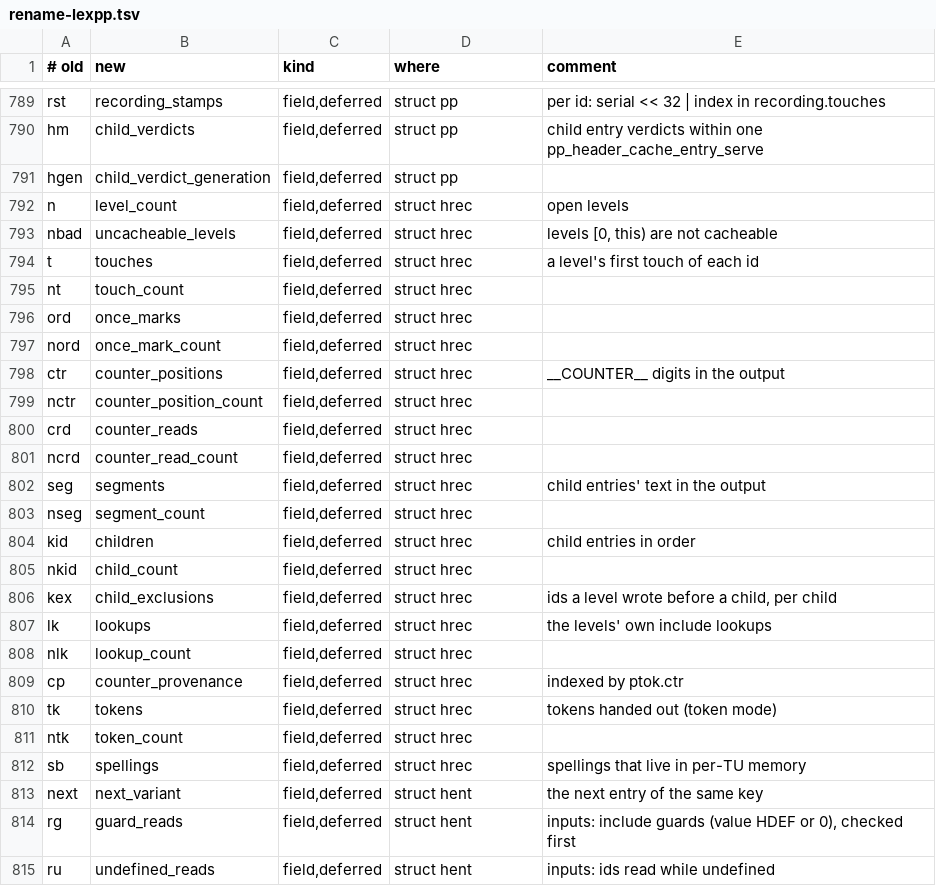
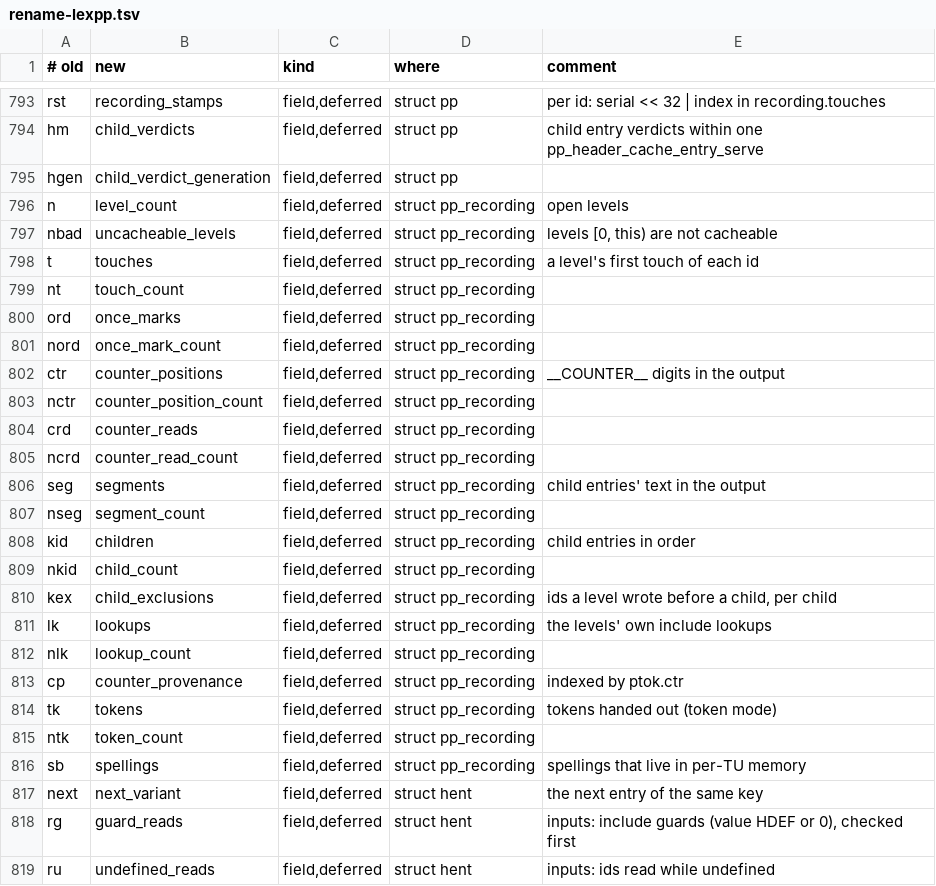
Before and after one commit to jdahlin/vroom, a TSV file: doc/quality/rename-lexpp.tsv, drawn as a sheet; only a part is shown, gaps mark what is left out; the diff covers the shown part only.

```diff
--- a/doc/quality/rename-lexpp.tsv
+++ b/doc/quality/rename-lexpp.tsv
@@ -791,23 +795,23 @@ hm	child_verdicts	field,deferred	struct pp	child entry verdicts within one pp_he
 hgen	child_verdict_generation	field,deferred	struct pp	
-n	level_count	field,deferred	struct hrec	open levels
-nbad	uncacheable_levels	field,deferred	struct hrec	levels [0, this) are not cacheable
-t	touches	field,deferred	struct hrec	a level's first touch of each id
-nt	touch_count	field,deferred	struct hrec	
-ord	once_marks	field,deferred	struct hrec	
-nord	once_mark_count	field,deferred	struct hrec	
-ctr	counter_positions	field,deferred	struct hrec	__COUNTER__ digits in the output
-nctr	counter_position_count	field,deferred	struct hrec	
-crd	counter_reads	field,deferred	struct hrec	
-ncrd	counter_read_count	field,deferred	struct hrec	
-seg	segments	field,deferred	struct hrec	child entries' text in the output
-nseg	segment_count	field,deferred	struct hrec	
-kid	children	field,deferred	struct hrec	child entries in order
-nkid	child_count	field,deferred	struct hrec	
-kex	child_exclusions	field,deferred	struct hrec	ids a level wrote before a child, per child
-lk	lookups	field,deferred	struct hrec	the levels' own include lookups
-nlk	lookup_count	field,deferred	struct hrec	
-cp	counter_provenance	field,deferred	struct hrec	indexed by ptok.ctr
-tk	tokens	field,deferred	struct hrec	tokens handed out (token mode)
-ntk	token_count	field,deferred	struct hrec	
-sb	spellings	field,deferred	struct hrec	spellings that live in per-TU memory
+n	level_count	field,deferred	struct pp_recording	open levels
+nbad	uncacheable_levels	field,deferred	struct pp_recording	levels [0, this) are not cacheable
+t	touches	field,deferred	struct pp_recording	a level's first touch of each id
+nt	touch_count	field,deferred	struct pp_recording	
+ord	once_marks	field,deferred	struct pp_recording	
+nord	once_mark_count	field,deferred	struct pp_recording	
+ctr	counter_positions	field,deferred	struct pp_recording	__COUNTER__ digits in the output
+nctr	counter_position_count	field,deferred	struct pp_recording	
+crd	counter_reads	field,deferred	struct pp_recording	
+ncrd	counter_read_count	field,deferred	struct pp_recording	
+seg	segments	field,deferred	struct pp_recording	child entries' text in the output
+nseg	segment_count	field,deferred	struct pp_recording	
+kid	children	field,deferred	struct pp_recording	child entries in order
+nkid	child_count	field,deferred	struct pp_recording	
+kex	child_exclusions	field,deferred	struct pp_recording	ids a level wrote before a child, per child
+lk	lookups	field,deferred	struct pp_recording	the levels' own include lookups
+nlk	lookup_count	field,deferred	struct pp_recording	
+cp	counter_provenance	field,deferred	struct pp_recording	indexed by ptok.ctr
+tk	tokens	field,deferred	struct pp_recording	tokens handed out (token mode)
+ntk	token_count	field,deferred	struct pp_recording	
+sb	spellings	field,deferred	struct pp_recording	spellings that live in per-TU memory
 next	next_variant	field,deferred	struct hent	the next entry of the same key
```
Also changed, not shown: 4 added rows, 2 removed rows and 17 edited cells elsewhere in this file, 36 other files.
